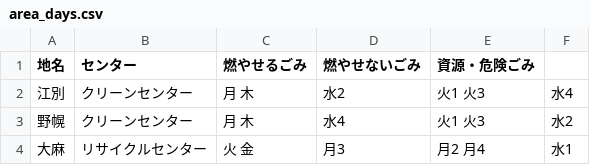
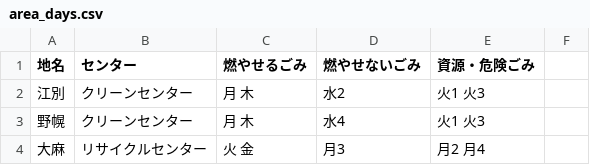
Before and after one commit to testbytest/5374, a CSV file: data/area_days.csv, drawn as a sheet.

Commit message:
Update area_days.csv

```diff
--- a/data/area_days.csv
+++ b/data/area_days.csv
@@ -1,4 +1,4 @@
 地名,センター,燃やせるごみ,燃やせないごみ,資源・危険ごみ
-江別,クリーンセンター,月 木,水2,火1 火3,水4
-野幌,クリーンセンター,月 木,水4,火1 火3,水2
-大麻,リサイクルセンター,火 金,月3,月2 月4,水1
+江別,クリーンセンター,月 木,水2,火1 火3
+野幌,クリーンセンター,月 木,水4,火1 火3
+大麻,リサイクルセンター,火 金,月3,月2 月4,
```
